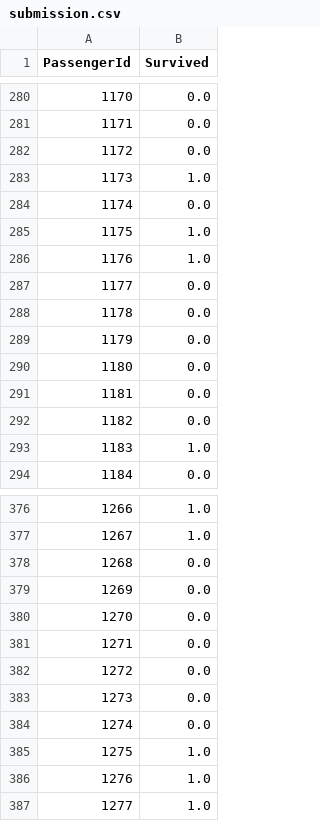
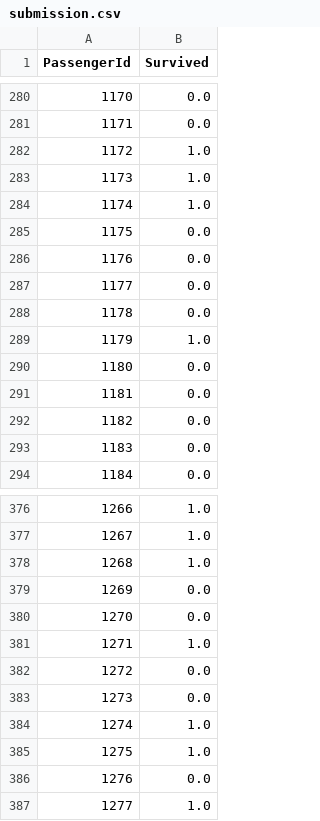
Before and after one commit to HugoLu88/Kaggles, a CSV file: 1. Titanic/submission.csv, drawn as a sheet; only a part is shown, gaps mark what is left out; the diff covers the shown part only.

```diff
--- a/1. Titanic/submission.csv
+++ b/1. Titanic/submission.csv
@@ -281,10 +281,10 @@ PassengerId,Survived
 1171,0.0
-1172,0.0
+1172,1.0
 1173,1.0
-1174,0.0
-1175,1.0
-1176,1.0
+1174,1.0
+1175,0.0
+1176,0.0
 1177,0.0
 1178,0.0
-1179,0.0
+1179,1.0
 1180,0.0
@@ -292,3 +292,3 @@ PassengerId,Survived
 1182,0.0
-1183,1.0
+1183,0.0
 1184,0.0
@@ -377,11 +377,11 @@ PassengerId,Survived
 1267,1.0
-1268,0.0
+1268,1.0
 1269,0.0
 1270,0.0
-1271,0.0
+1271,1.0
 1272,0.0
 1273,0.0
-1274,0.0
+1274,1.0
 1275,1.0
-1276,1.0
+1276,0.0
 1277,1.0
```
Also changed, not shown: 41 edited cells elsewhere in this file, 1 other file.
